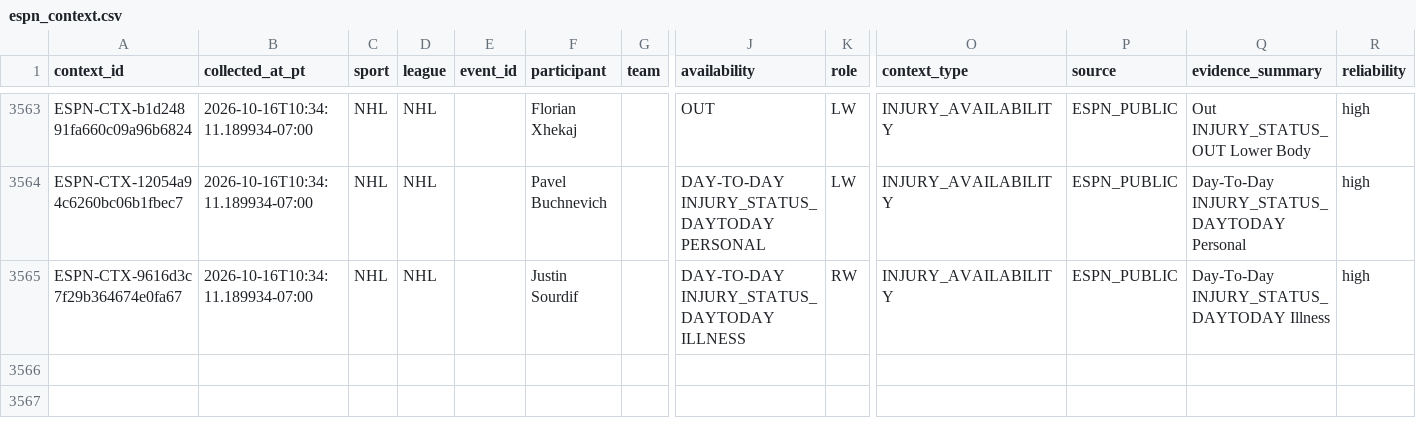
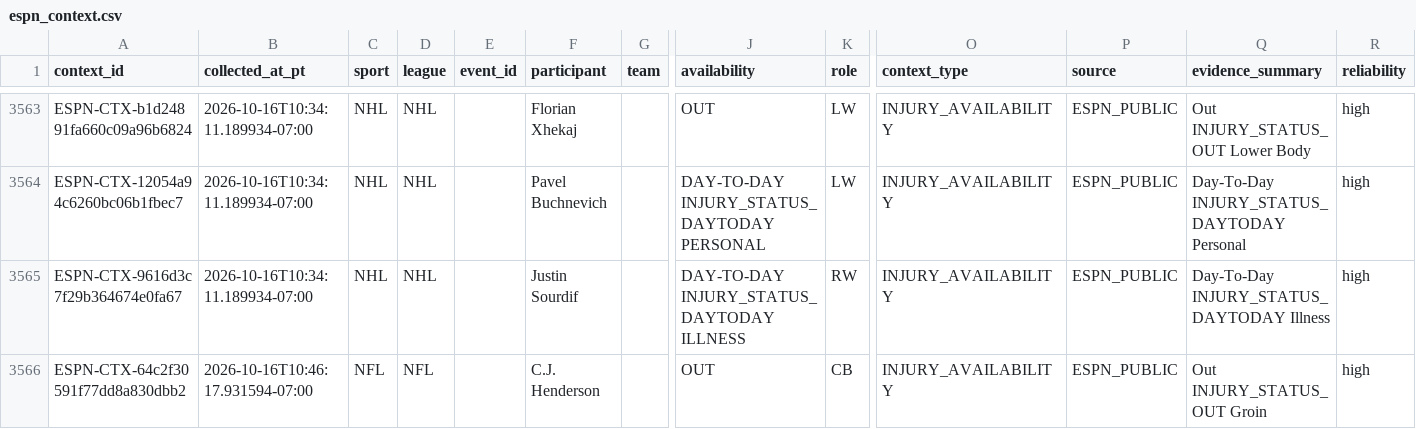
Before and after one commit to JordonNes/JordonNes.github.io, a CSV file: data/espn_context.csv, drawn as a sheet; only a part is shown, gaps mark what is left out; rows hold the shown columns only; the diff names each change by its address in the sheet, - before the commit and + after, or states it on an @@ line.

```diff
--- a/data/espn_context.csv
+++ b/data/espn_context.csv
+row 3566: ESPN-CTX-64c2f30591f77dd8a830dbb2 | 2026-10-16T10:46:17.931594-07:00 | NFL | NFL |  | C.J. Henderson |  | OUT | CB | INJURY_AVAILABILITY | ESPN_PUBLIC | Out INJURY_STATUS_OUT Groin | high
```
Also changed, not shown: 38 other files.
